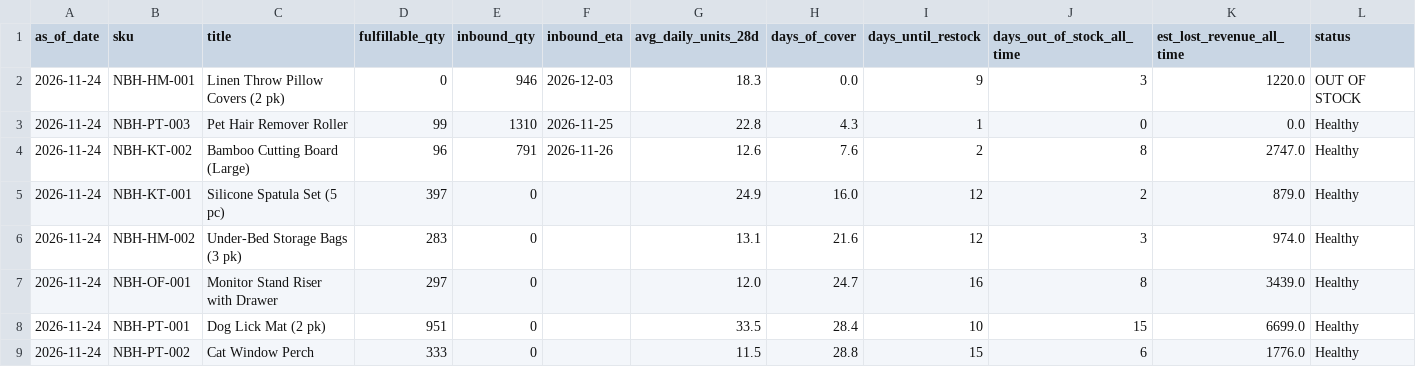
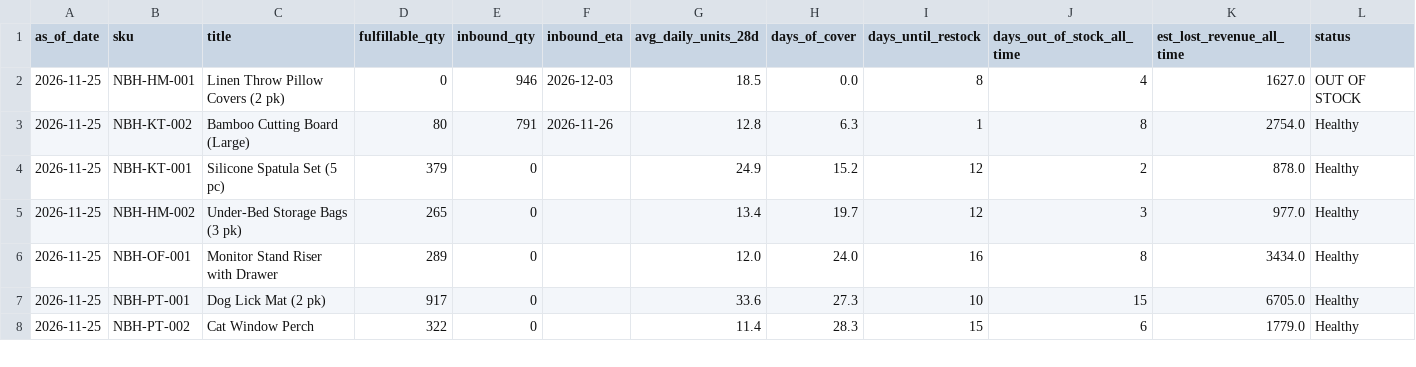
Before and after one commit to Ashleysdata/amazon_seller_analytics, a CSV file: data/marts/mart_inventory_health.csv, drawn as a sheet; only a part is shown; the diff covers the shown part only.

```diff
--- a/data/marts/mart_inventory_health.csv
+++ b/data/marts/mart_inventory_health.csv
@@ -1,9 +1,8 @@
 as_of_date,sku,title,fulfillable_qty,inbound_qty,inbound_eta,avg_daily_units_28d,days_of_cover,days_until_restock,days_out_of_stock_all_time,est_lost_revenue_all_time,status
-2026-11-24,NBH-HM-001,Linen Throw Pillow Covers (2 pk),0,946,2026-12-03,18.3,0.0,9,3,1220.0,OUT OF STOCK
-2026-11-24,NBH-PT-003,Pet Hair Remover Roller,99,1310,2026-11-25,22.8,4.3,1,0,0.0,Healthy
-2026-11-24,NBH-KT-002,Bamboo Cutting Board (Large),96,791,2026-11-26,12.6,7.6,2,8,2747.0,Healthy
-2026-11-24,NBH-KT-001,Silicone Spatula Set (5 pc),397,0,,24.9,16.0,12,2,879.0,Healthy
-2026-11-24,NBH-HM-002,Under-Bed Storage Bags (3 pk),283,0,,13.1,21.6,12,3,974.0,Healthy
-2026-11-24,NBH-OF-001,Monitor Stand Riser with Drawer,297,0,,12.0,24.7,16,8,3439.0,Healthy
-2026-11-24,NBH-PT-001,Dog Lick Mat (2 pk),951,0,,33.5,28.4,10,15,6699.0,Healthy
-2026-11-24,NBH-PT-002,Cat Window Perch,333,0,,11.5,28.8,15,6,1776.0,Healthy
+2026-11-25,NBH-HM-001,Linen Throw Pillow Covers (2 pk),0,946,2026-12-03,18.5,0.0,8,4,1627.0,OUT OF STOCK
+2026-11-25,NBH-KT-002,Bamboo Cutting Board (Large),80,791,2026-11-26,12.8,6.3,1,8,2754.0,Healthy
+2026-11-25,NBH-KT-001,Silicone Spatula Set (5 pc),379,0,,24.9,15.2,12,2,878.0,Healthy
+2026-11-25,NBH-HM-002,Under-Bed Storage Bags (3 pk),265,0,,13.4,19.7,12,3,977.0,Healthy
+2026-11-25,NBH-OF-001,Monitor Stand Riser with Drawer,289,0,,12.0,24.0,16,8,3434.0,Healthy
+2026-11-25,NBH-PT-001,Dog Lick Mat (2 pk),917,0,,33.6,27.3,10,15,6705.0,Healthy
+2026-11-25,NBH-PT-002,Cat Window Perch,322,0,,11.4,28.3,15,6,1779.0,Healthy
```
Also changed, not shown: 1 added row and 18 edited cells elsewhere in this file, data/marts/fct_daily_sku.csv, data/marts/mart_campaign_actions.csv, 7 other files.
